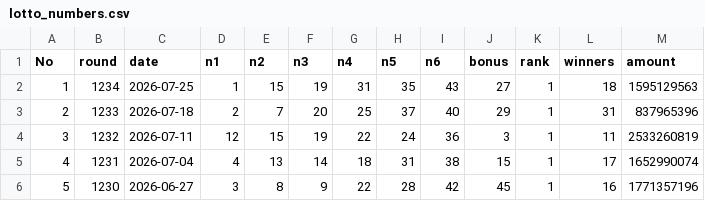
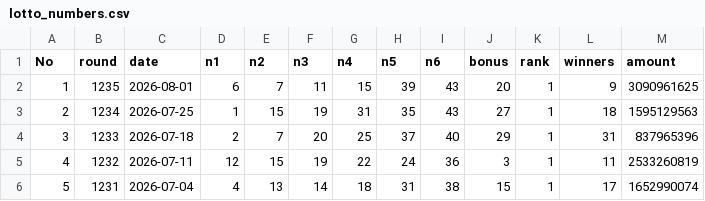
Before and after one commit to kakkoii1085-pixel/lotto-insight, a CSV file: public/lotto_numbers.csv, drawn as a sheet; only a part is shown; the shorter side is filled out with more unchanged rows; addresses are those after the commit; the diff names each change by its address in the sheet, - before the commit and + after, or states it on an @@ line.

Commit message:
1235회 로또 데이터 추가 (2026-08-01)

```diff
--- a/public/lotto_numbers.csv
+++ b/public/lotto_numbers.csv
+row 2: 1 | 1235 | 2026-08-01 | 6 | 7 | 11 | 15 | 39 | 43 | 20 | 1 | 9 | 3090961625
@@ column A (No) renumbered from row 3 down @@
```
